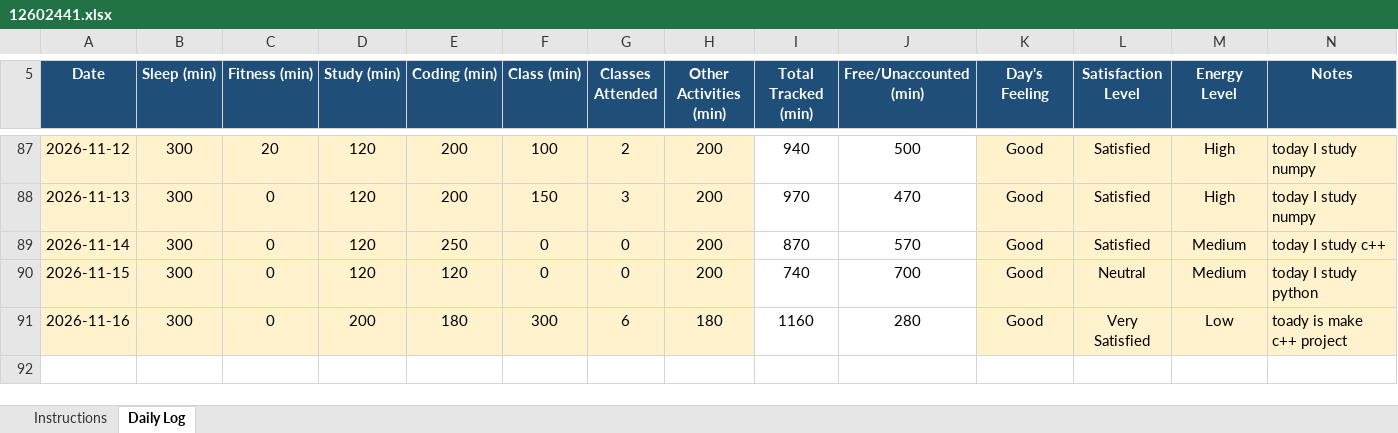
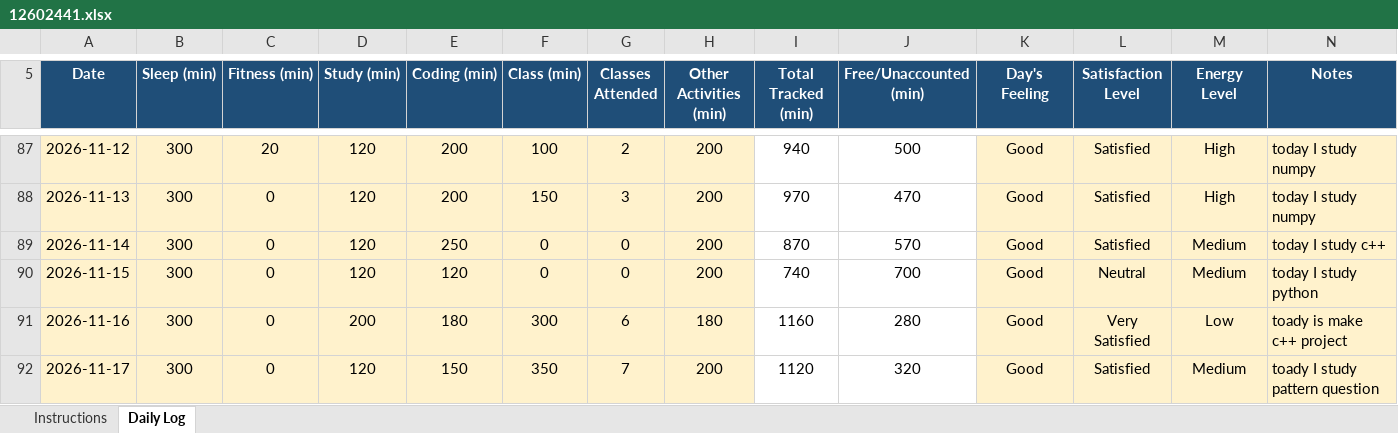
Before and after one commit to coder-shub/12602441, an Excel workbook: 12602441.xlsx, sheet Daily Log, drawn as a sheet; only a part is shown, gaps mark what is left out; values as stored, in another font and other column widths than the file's, no borders; conditional formats not drawn; the diff names each change by its address in the sheet, - before the commit and + after, or states it on an @@ line.

Commit message:
update on 17-11-2026

```diff
--- a/12602441.xlsx (sheet Daily Log)
+++ b/12602441.xlsx (sheet Daily Log)
+row 92: 2026-11-17 | 300 | 0 | 120 | 150 | 350 | 7 | 200 | 1120 | 320 | Good | Satisfied | Medium | toady I study pattern question
```
